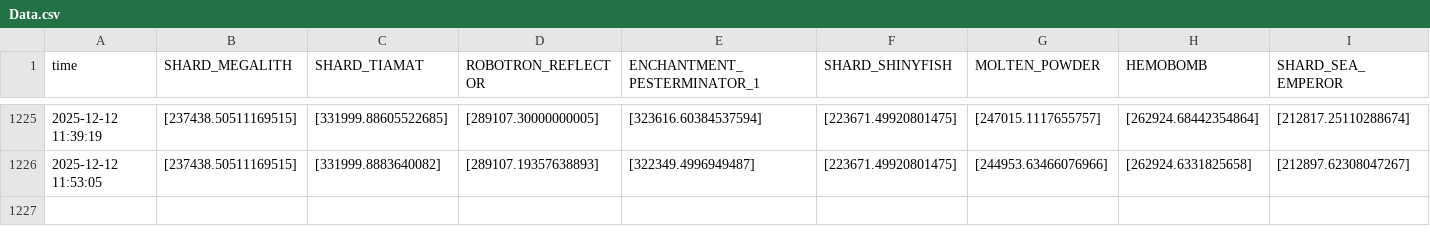
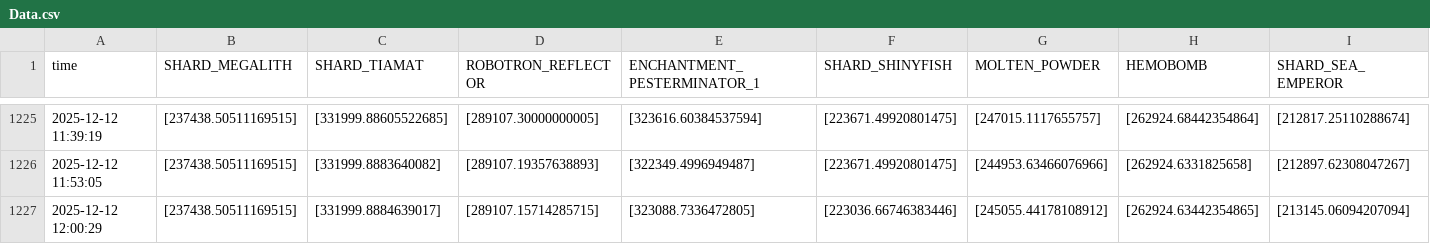
Before and after one commit to Slex736/HypixelDataCollecterV2, a CSV file: Data.csv, drawn as a sheet; only a part is shown, gaps mark what is left out; rows hold the shown columns only; the diff names each change by its address in the sheet, - before the commit and + after, or states it on an @@ line.

```diff
--- a/Data.csv
+++ b/Data.csv
+row 1227: 2025-12-12 12:00:29 | [237438.50511169515] | [331999.8884639017] | [289107.15714285715] | [323088.7336472805] | [223036.66746383446] | [245055.44178108912] | [262924.63442354865] | [213145.06094207094]
```
